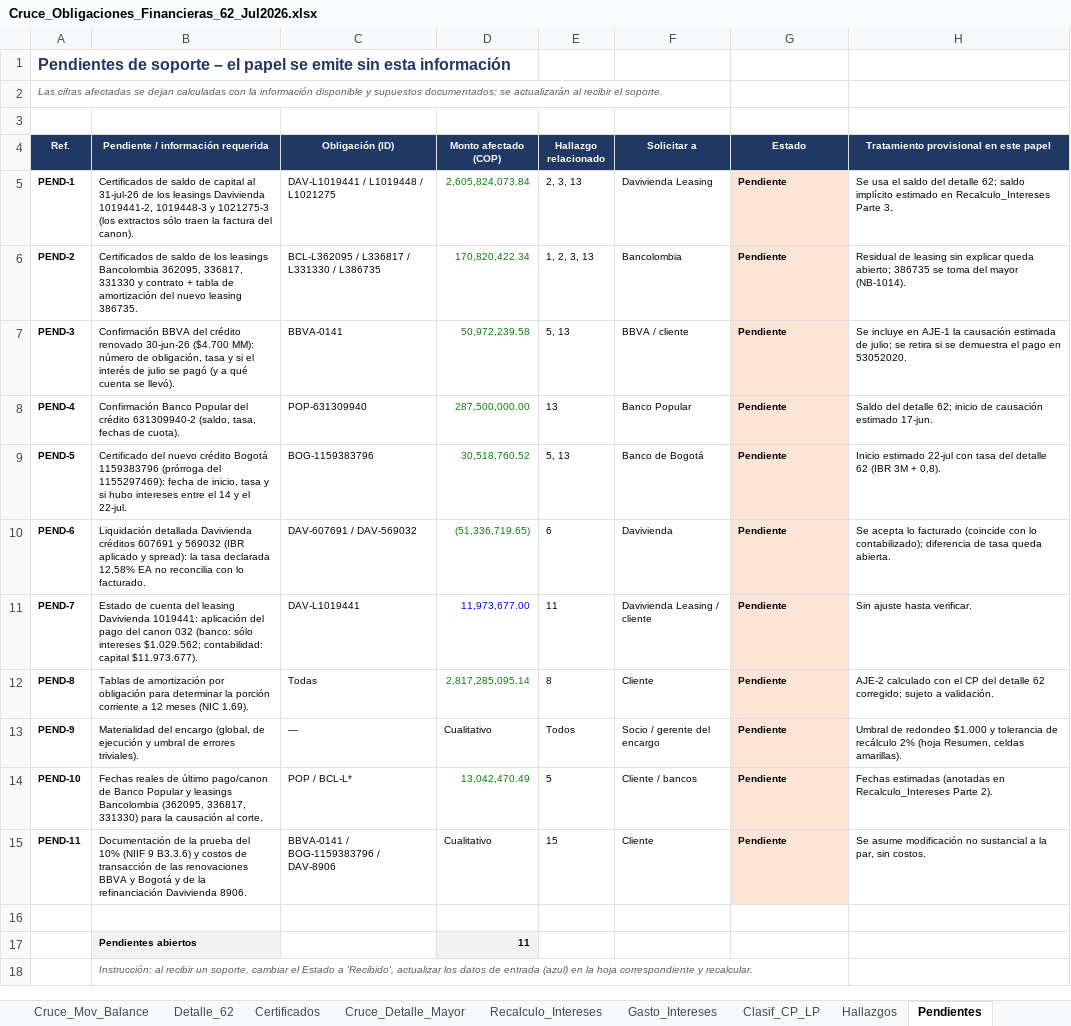
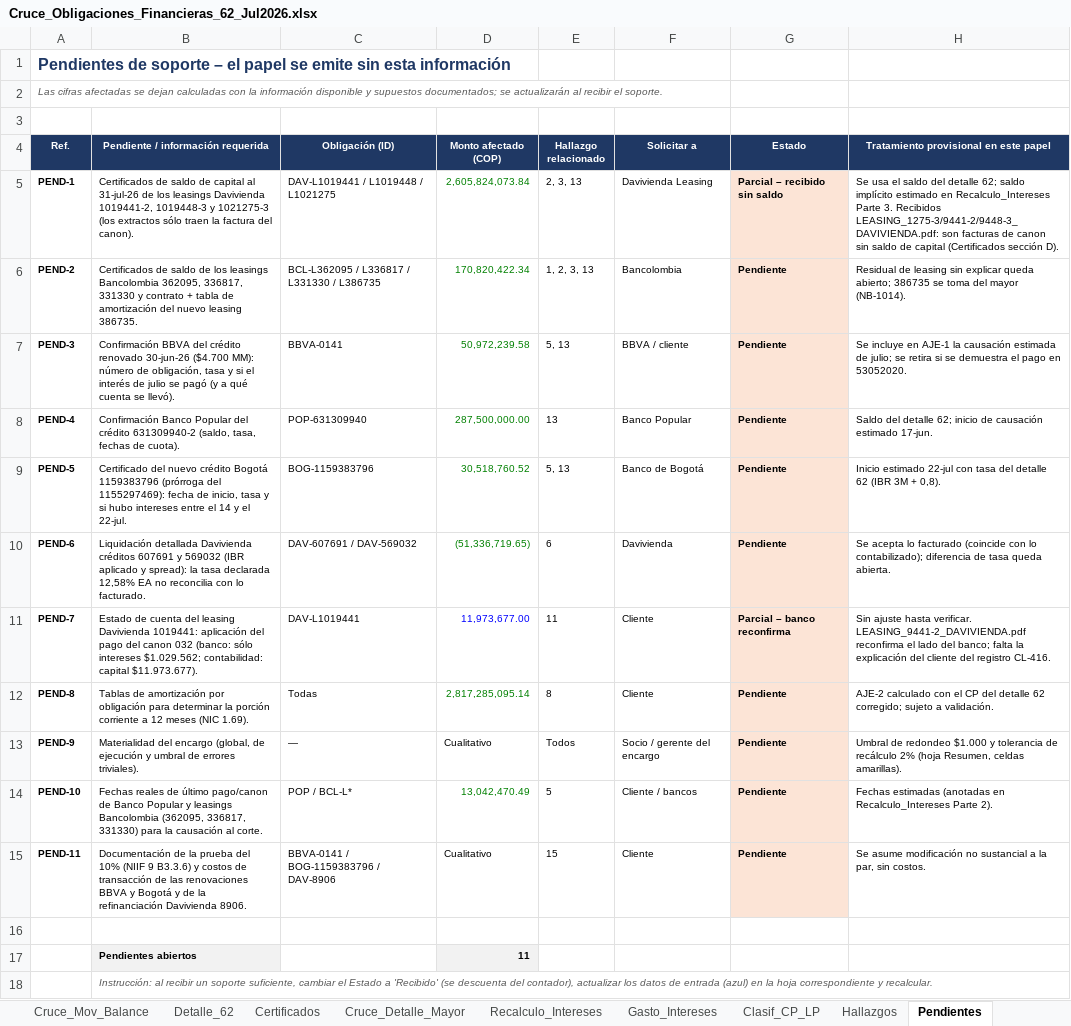
Before and after one commit to lguerram-eng/Auditoriacr, an Excel workbook: Cruce_Obligaciones_Financieras_62_Jul2026.xlsx, sheet Pendientes, drawn as a sheet; values as stored, in another font and other column widths than the file's, no borders; the diff names each change by its address in the sheet, - before the commit and + after, or states it on an @@ line.

```diff
--- a/Cruce_Obligaciones_Financieras_62_Jul2026.xlsx (sheet Pendientes)
+++ b/Cruce_Obligaciones_Financieras_62_Jul2026.xlsx (sheet Pendientes)
-G5 (Estado): Pendiente
+G5 (Estado): Parcial – recibido sin saldo
-H5: …Parte 3.
+H5: …Parte 3. Recibidos LEASING_1275-3/9441-2/9448-3_DAVIVIENDA.pdf: son facturas de canon sin saldo de capital (Certificados sección D).
-F11 (Solicitar a): Davivienda Leasing / cliente
+F11 (Solicitar a): Cliente
-G11 (Estado): Pendiente
+G11 (Estado): Parcial – banco reconfirma
-H11: …hasta verificar.
+H11: …hasta verificar. LEASING_9441-2_DAVIVIENDA.pdf reconfirma el lado del banco; falta la explicación del cliente del registro CL-416.
-B18: …recibir un soporte, cambiar el Estado a 'Recibido', actualizar los…
+B18: …recibir un soporte suficiente, cambiar el Estado a 'Recibido' (se descuenta del contador), actualizar los…
```
Also changed, not shown: sheet Certificados, formulas that keep their value, 1 other file.
